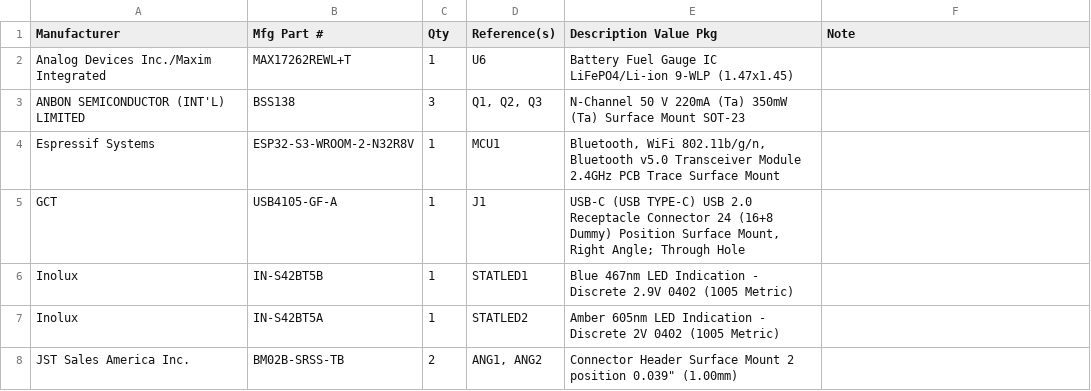
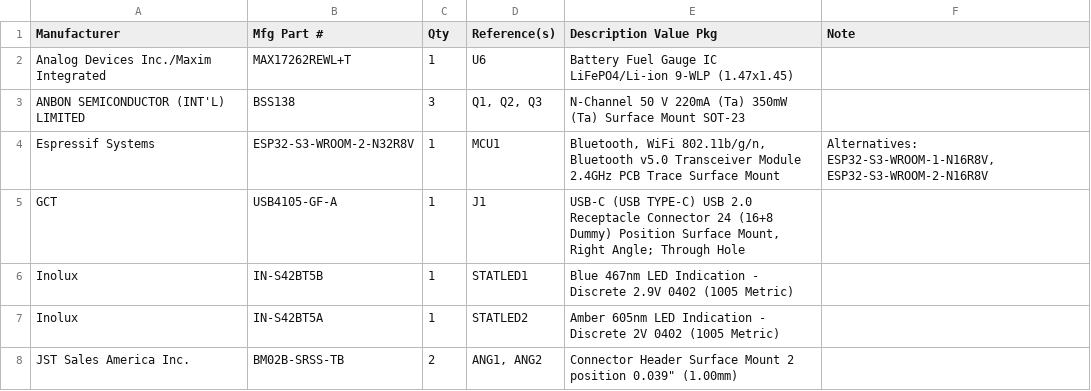
Before and after one commit to IDMIL/T-Stick, a CSV file: hardware/PCB/enchantiS3-board/enchantiS3-BOM.csv, drawn as a sheet; only a part is shown.

Commit message:
updated BOM

```diff
--- a/hardware/PCB/enchantiS3-board/enchantiS3-BOM.csv
+++ b/hardware/PCB/enchantiS3-board/enchantiS3-BOM.csv
@@ -3,3 +3,3 @@ Analog Devices Inc./Maxim Integrated,MAX17262REWL+T,1,U6,Battery Fuel Gauge IC L
 ANBON SEMICONDUCTOR (INT'L) LIMITED,BSS138,3,"Q1, Q2, Q3",N-Channel 50 V 220mA (Ta) 350mW (Ta) Surface Mount SOT-23,
-Espressif Systems,ESP32-S3-WROOM-2-N32R8V,1,MCU1,"Bluetooth, WiFi 802.11b/g/n, Bluetooth v5.0 Transceiver Module 2.4GHz PCB Trace Surface Mount",
+Espressif Systems,ESP32-S3-WROOM-2-N32R8V,1,MCU1,"Bluetooth, WiFi 802.11b/g/n, Bluetooth v5.0 Transceiver Module 2.4GHz PCB Trace Surface Mount","Alternatives: ESP32-S3-WROOM-1-N16R8V,  ESP32-S3-WROOM-2-N16R8V"
 GCT,USB4105-GF-A,1,J1,"USB-C (USB TYPE-C) USB 2.0 Receptacle Connector 24 (16+8 Dummy) Position Surface Mount, Right Angle; Through Hole",
```
